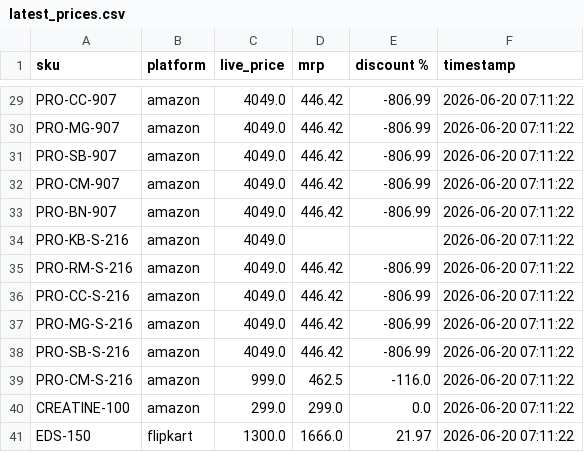
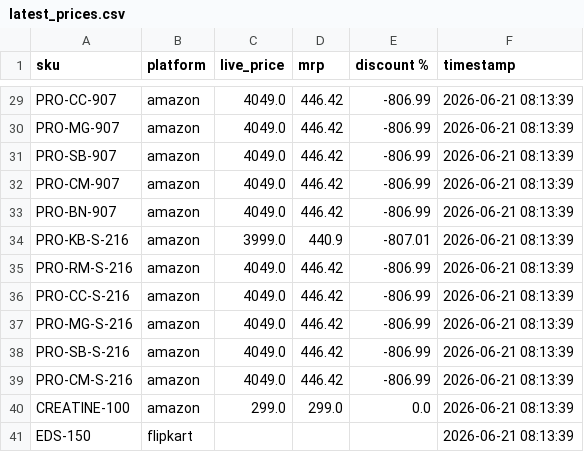
Before and after one commit to Shubham-Shigvan/price-tracker, a CSV file: latest_prices.csv, drawn as a sheet; only a part is shown, gaps mark what is left out; the diff covers the shown part only; the diff names each change by its address in the sheet, - before the commit and + after, or states it on an @@ line.

```diff
--- a/latest_prices.csv
+++ b/latest_prices.csv
-F29:F41 (timestamp): 2026-06-20 07:11:22
+F29:F41 (timestamp): 2026-06-21 08:13:39
-C34 (live_price): 4049.0
+C34 (live_price): 3999.0
-D34 (mrp): (empty)
+D34 (mrp): 440.9
-E34 (discount %): (empty)
+E34 (discount %): -807.01
-C39 (live_price): 999.0
+C39 (live_price): 4049.0
-D39 (mrp): 462.5
+D39 (mrp): 446.42
-E39 (discount %): -116.0
+E39 (discount %): -806.99
-C41 (live_price): 1300.0
+C41 (live_price): (empty)
-D41 (mrp): 1666.0
+D41 (mrp): (empty)
-E41 (discount %): 21.97
+E41 (discount %): (empty)
```
Also changed, not shown: 47 edited cells elsewhere in this file, error_log.csv, price_history.csv.
